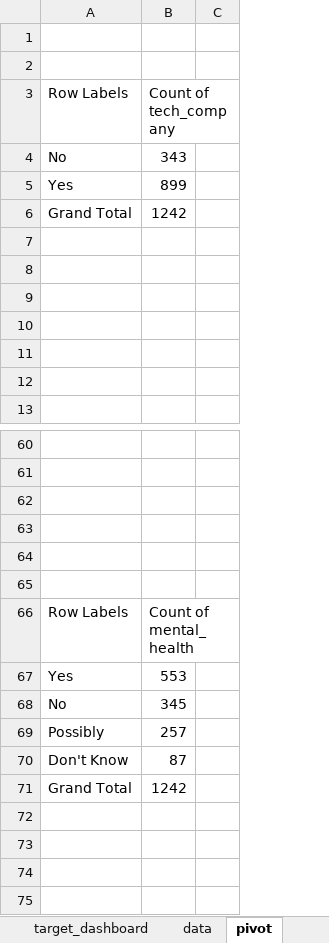
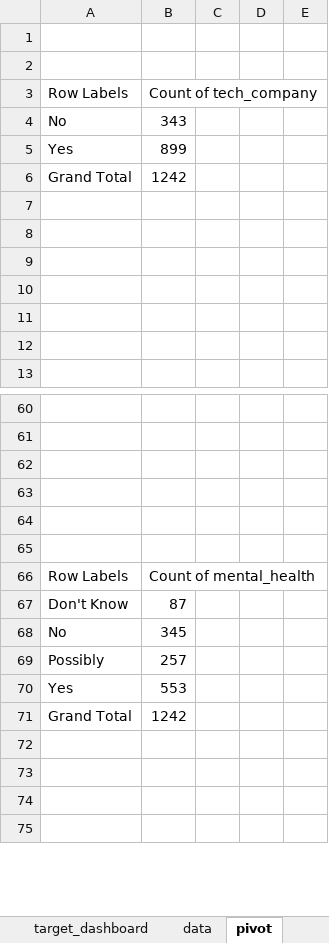
Before and after one commit to apolbernardo/paper_1, an Excel workbook: eda/dashboard_target.xlsx, sheet pivot, drawn as a sheet; only a part is shown, gaps mark what is left out; values as stored, in another font and other column widths than the file's, no borders; charts and pictures not drawn; removed rows and columns are numbered as before the commit, all else as after; the diff covers the shown part only; the diff names each change by its address in the sheet, - before the commit and + after, or states it on an @@ line.

```diff
--- a/eda/dashboard_target.xlsx (sheet pivot)
+++ b/eda/dashboard_target.xlsx (sheet pivot)
-column C, empty
+column C, empty
+column D, empty
+column E, empty
@@ row 70 moved to row 67: Don't Know @@
@@ row 67 moved to row 70: Yes @@
```
Also changed, not shown: 143 added rows elsewhere in this sheet, sheet target_pivot, sheet data, other sheet tabs, charts or pictures.
